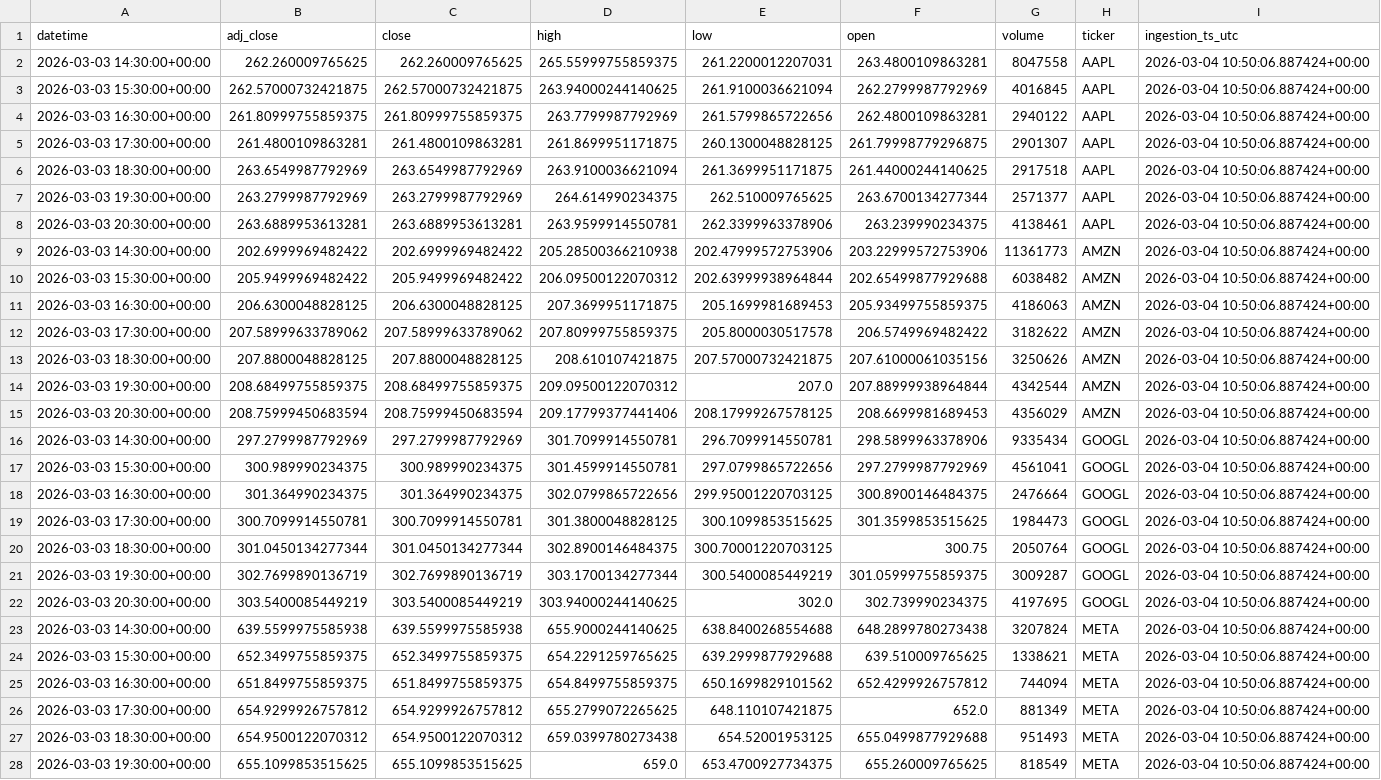
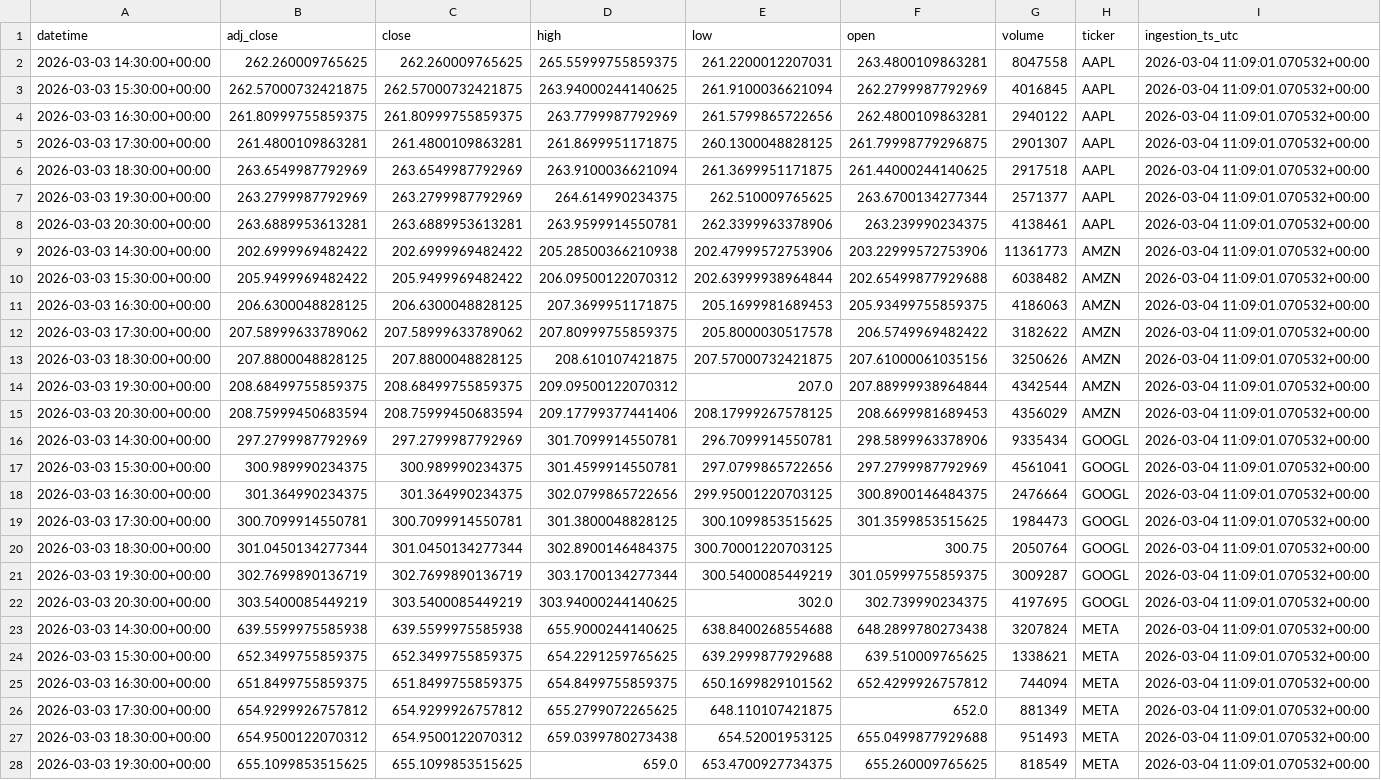
Before and after one commit to tomasricardo1999/databricks-projects-showcase, a CSV file: magnificent7stocks-etl/04_tables/bronze_layer_snapshot.csv, drawn as a sheet; only a part is shown; the diff covers the shown part only; the diff names each change by its address in the sheet, - before the commit and + after, or states it on an @@ line.

```diff
--- a/magnificent7stocks-etl/04_tables/bronze_layer_snapshot.csv
+++ b/magnificent7stocks-etl/04_tables/bronze_layer_snapshot.csv
-I2:I28 (ingestion_ts_utc): 2026-03-04 10:50:06.887424+00:00
+I2:I28 (ingestion_ts_utc): 2026-03-04 11:09:01.070532+00:00
```
Also changed, not shown: 25 edited cells elsewhere in this file, 2 other files.
